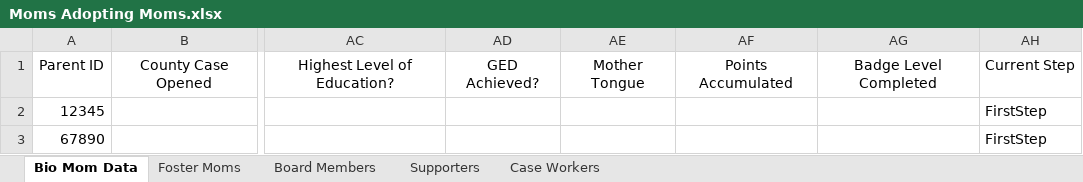
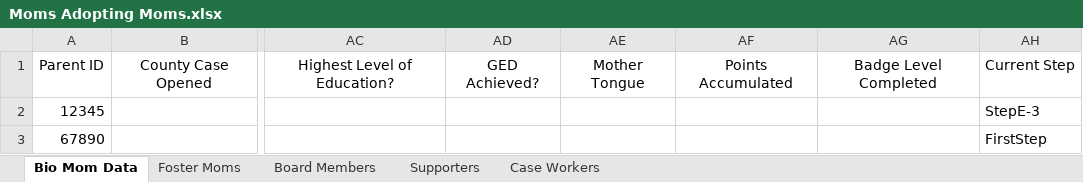
Before and after one commit to jennifermarsman/MomsAdoptingMomsApp, an Excel workbook: Journey/Moms Adopting Moms.xlsx, sheet Bio Mom Data, drawn as a sheet; only a part is shown, gaps mark what is left out; values as stored, in another font and other column widths than the file's, no borders; the diff names each change by its address in the sheet, - before the commit and + after, or states it on an @@ line.

```diff
--- a/Journey/Moms Adopting Moms.xlsx (sheet Bio Mom Data)
+++ b/Journey/Moms Adopting Moms.xlsx (sheet Bio Mom Data)
-AH2: FirstStep
+AH2: StepE-3
```
Also changed, not shown: 2 other files.
